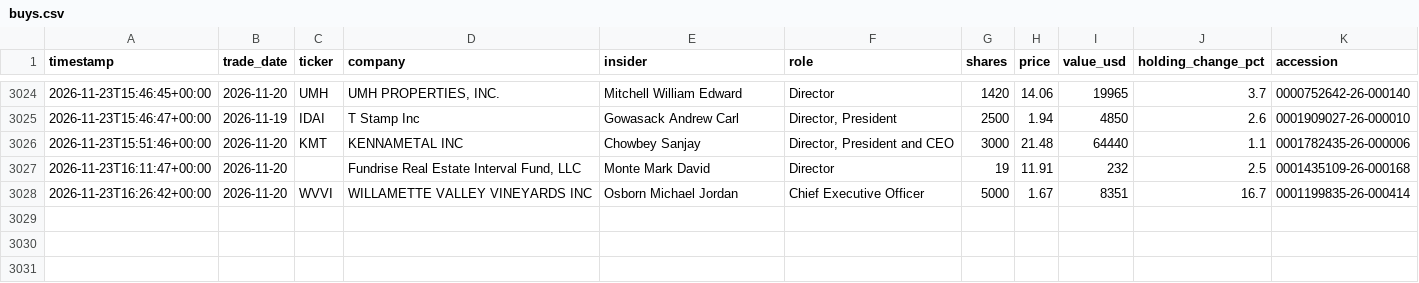
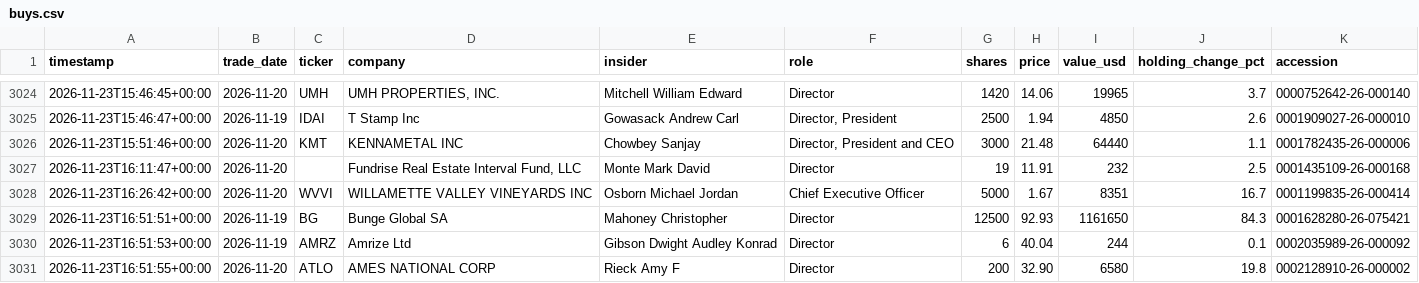
Before and after one commit to kiianlow/filings-monitor, a CSV file: data/buys.csv, drawn as a sheet; only a part is shown, gaps mark what is left out.

```diff
--- a/data/buys.csv
+++ b/data/buys.csv
@@ -3028 +3028,4 @@ timestamp,trade_date,ticker,company,insider,role,shares,price,value_usd,holding_
 2026-11-23T16:26:42+00:00,2026-11-20,WVVI,WILLAMETTE VALLEY VINEYARDS INC,Osborn Michael Jordan,Chief Executive Officer,5000,1.67,8351,16.7,0001199835-26-000414
+2026-11-23T16:51:51+00:00,2026-11-19,BG,Bunge Global SA,Mahoney Christopher,Director,12500,92.93,1161650,84.3,0001628280-26-075421
+2026-11-23T16:51:53+00:00,2026-11-19,AMRZ,Amrize Ltd,Gibson Dwight Audley Konrad,Director,6,40.04,244,0.1,0002035989-26-000092
+2026-11-23T16:51:55+00:00,2026-11-20,ATLO,AMES NATIONAL CORP,Rieck Amy F,Director,200,32.90,6580,19.8,0002128910-26-000002
```
Also changed, not shown: 3 other files.
